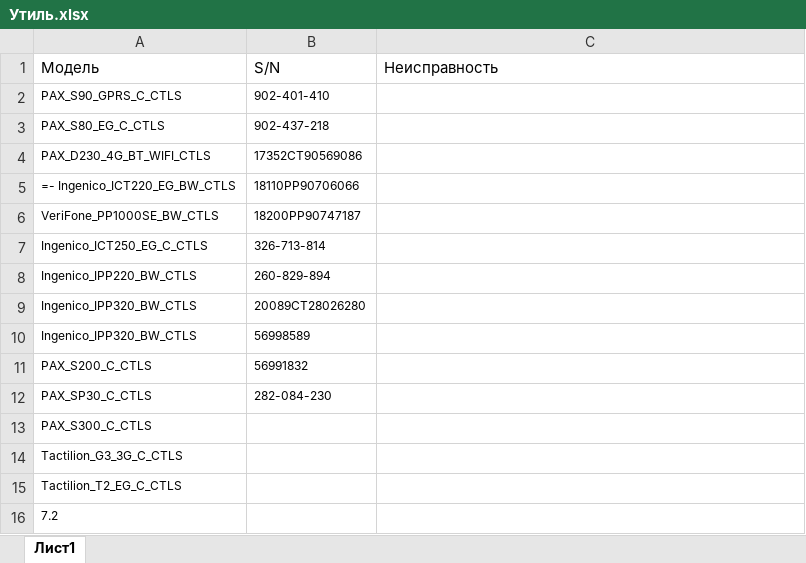
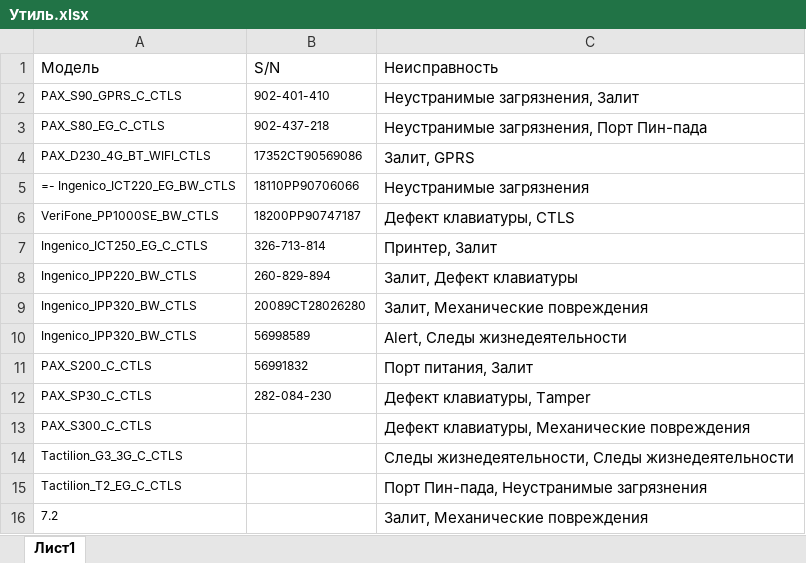
Before and after one commit to Ou7ro/junk, an Excel workbook: Утиль.xlsx, sheet Лист1, drawn as a sheet; only a part is shown; values as stored, in another font and other column widths than the file's, no borders; conditional formats not drawn; the diff covers the shown part only; the diff names each change by its address in the sheet, - before the commit and + after, or states it on an @@ line.

```diff
--- a/Утиль.xlsx (sheet Лист1)
+++ b/Утиль.xlsx (sheet Лист1)
-C2: (empty)
+C2: Неустранимые загрязнения, Залит
-C3: (empty)
+C3: Неустранимые загрязнения, Порт Пин-пада
-C4: (empty)
+C4: Залит, GPRS
-C5: (empty)
+C5: Неустранимые загрязнения
-C6: (empty)
+C6: Дефект клавиатуры, CTLS
-C7: (empty)
+C7: Принтер, Залит
-C8: (empty)
+C8: Залит, Дефект клавиатуры
-C9: (empty)
+C9: Залит, Механические повреждения
-C10: (empty)
+C10: Alert, Следы жизнедеятельности
-C11: (empty)
+C11: Порт питания, Залит
-C12: (empty)
+C12: Дефект клавиатуры, Tamper
-C13: (empty)
+C13: Дефект клавиатуры, Механические повреждения
-C14: (empty)
+C14: Следы жизнедеятельности, Следы жизнедеятельности
-C15: (empty)
+C15: Порт Пин-пада, Неустранимые загрязнения
-C16: (empty)
+C16: Залит, Механические повреждения
```
Also changed, not shown: other rows of this sheet, 2 other files.
